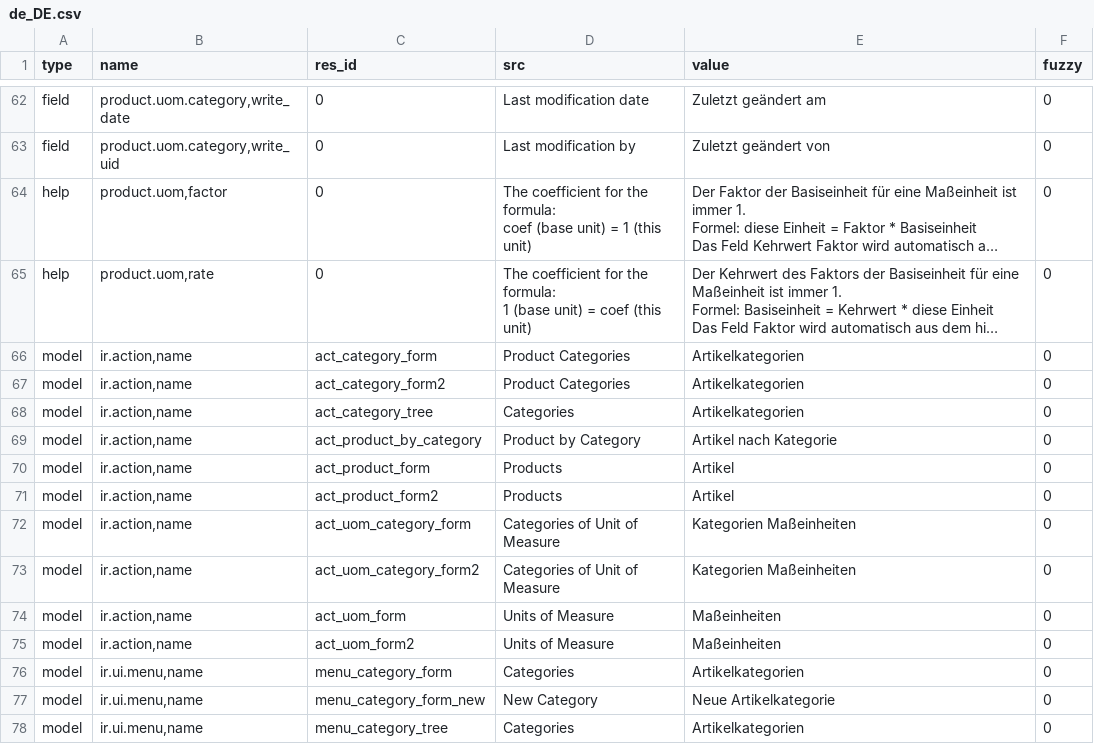
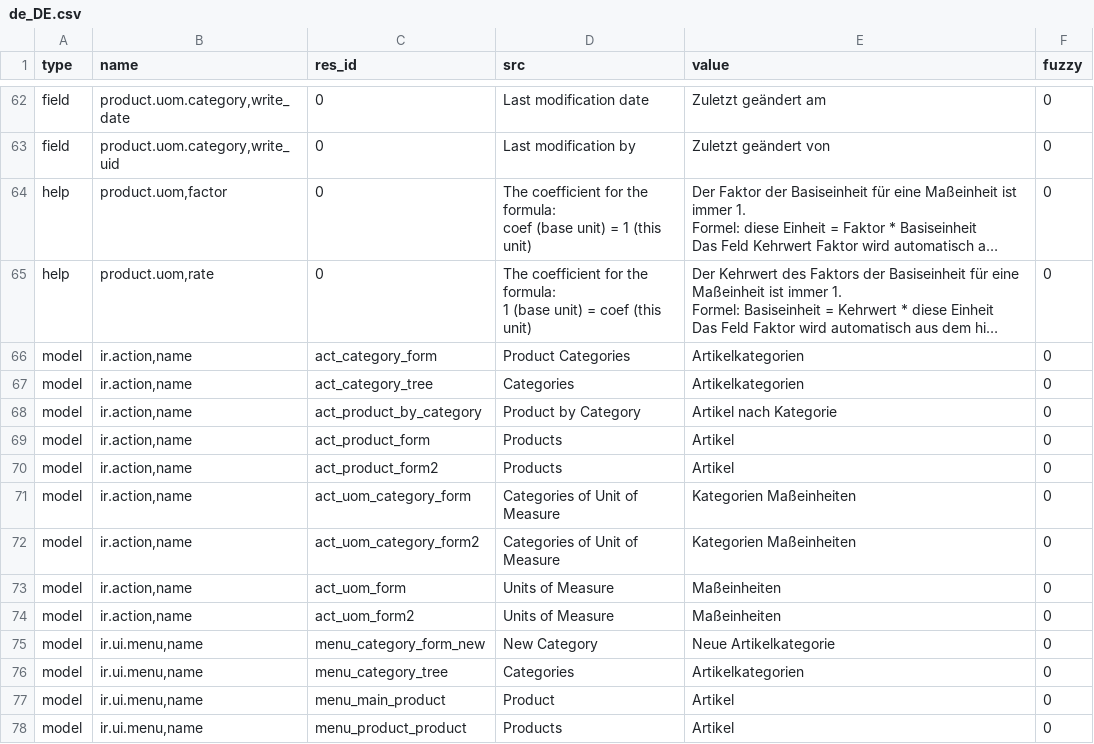
Before and after one commit to tejastank/tryton_module_product, a CSV file: de_DE.csv, drawn as a sheet; only a part is shown, gaps mark what is left out; the shorter side is filled out with more unchanged rows; long unchanged cells end in …; the diff names each change by its address in the sheet, - before the commit and + after, or states it on an @@ line.

Commit message:
Update translation for de_DE.

```diff
--- a/de_DE.csv
+++ b/de_DE.csv
-row 67: model | ir.action,name | act_category_form2 | Product Categories | Artikelkategorien | 0
-row 76: model | ir.ui.menu,name | menu_category_form | Categories | Artikelkategorien | 0
```
